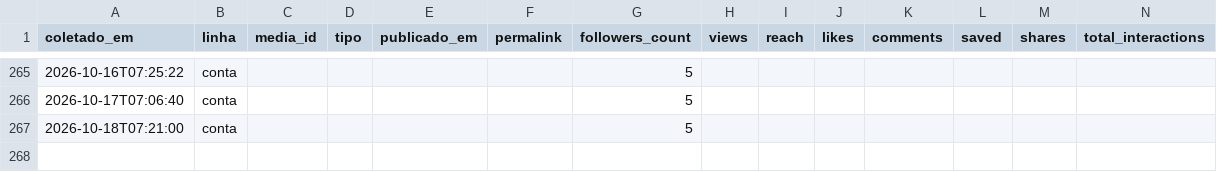
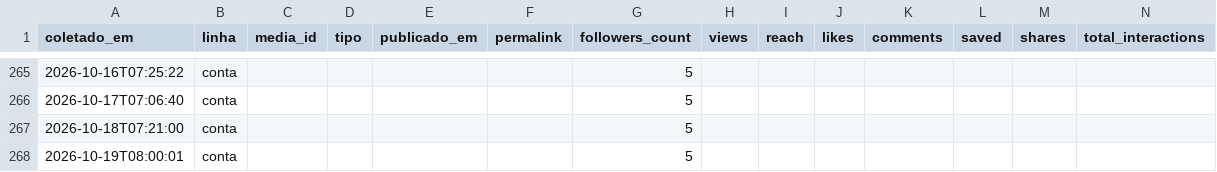
Before and after one commit to Hein-Rangel/astral-sem-do, a CSV file: automation/instagram/metricas.csv, drawn as a sheet; only a part is shown, gaps mark what is left out.

```diff
--- a/automation/instagram/metricas.csv
+++ b/automation/instagram/metricas.csv
@@ -267 +267,2 @@ coletado_em,linha,media_id,tipo,publicado_em,permalink,followers_count,views,rea
 2026-10-18T07:21:00,conta,,,,,5,,,,,,,
+2026-10-19T08:00:01,conta,,,,,5,,,,,,,
```
